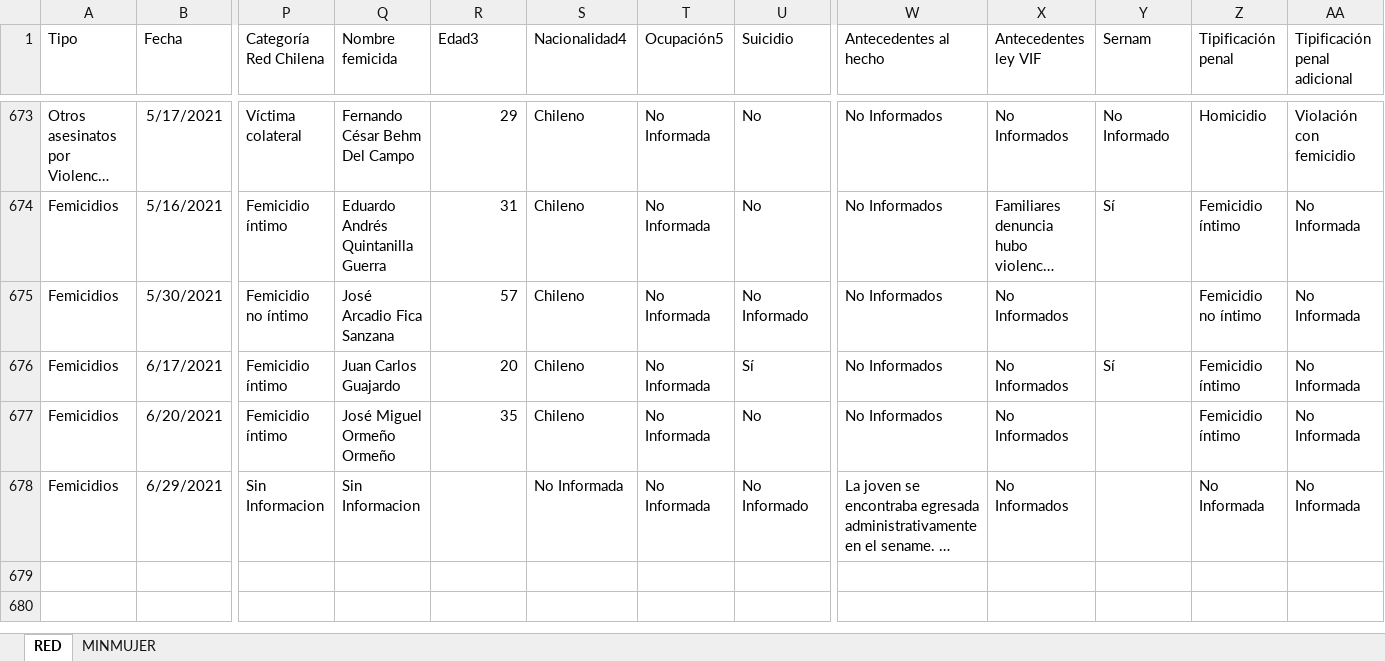
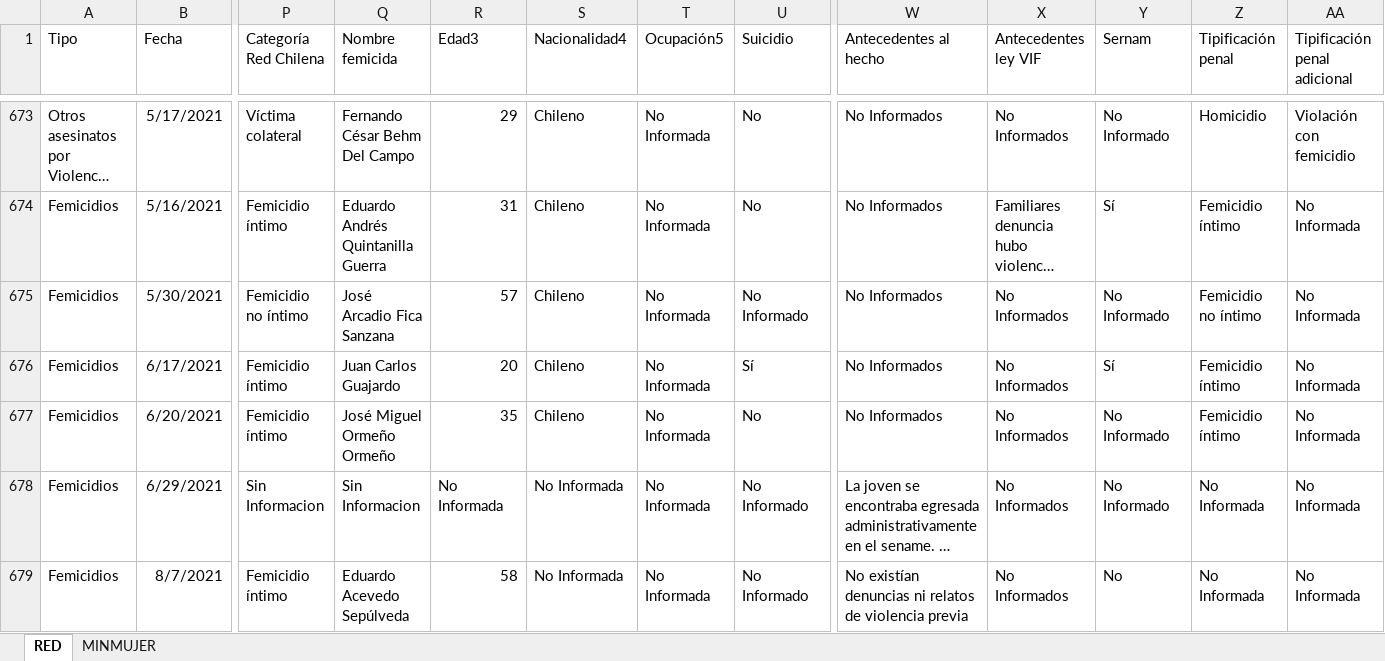
Before and after one commit to Sud-Austral/DATA-RIESGOS, an Excel workbook: Femicidios_Chile_2010-2020_vf.xlsx, sheet RED, drawn as a sheet; only a part is shown, gaps mark what is left out; long unchanged cells end in …; values as stored, in another font and other column widths than the file's, no borders; conditional formats and table styles not drawn; rows hold the shown columns only; the diff names each change by its address in the sheet, - before the commit and + after, or states it on an @@ line.

Commit message:
Update Femicidios_Chile_2010-2020_vf.xlsx

```diff
--- a/Femicidios_Chile_2010-2020_vf.xlsx (sheet RED)
+++ b/Femicidios_Chile_2010-2020_vf.xlsx (sheet RED)
-Y675 (Sernam): (empty)
+Y675 (Sernam): No Informado
-Y677:Y678 (Sernam): (empty)
+Y677:Y678 (Sernam): No Informado
-R678 (Edad3): (empty)
+R678 (Edad3): No Informada
+row 679: Femicidios | 8/7/2021 | Femicidio íntimo | Eduardo Acevedo Sepúlveda | 58 | No Informada | No Informada | No Informado | No existían denuncias ni relatos de violencia previa | No Informados | No | No Informada | No Informada
```
Also changed, not shown: sheet MINMUJER.
